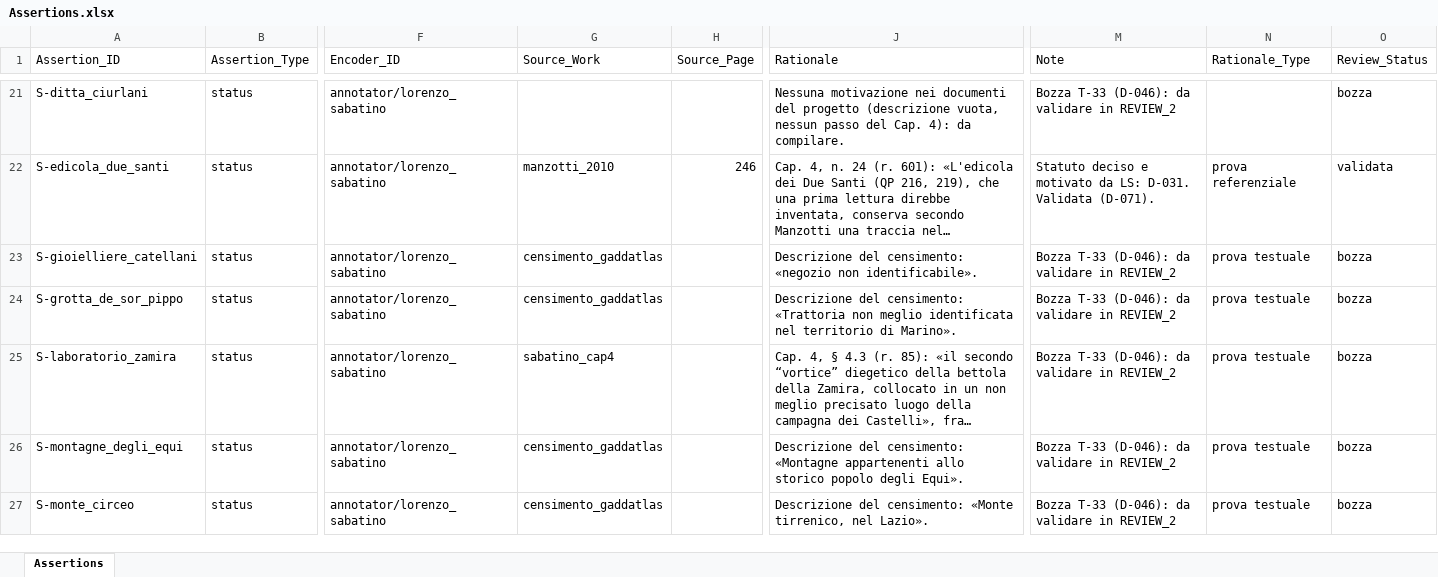
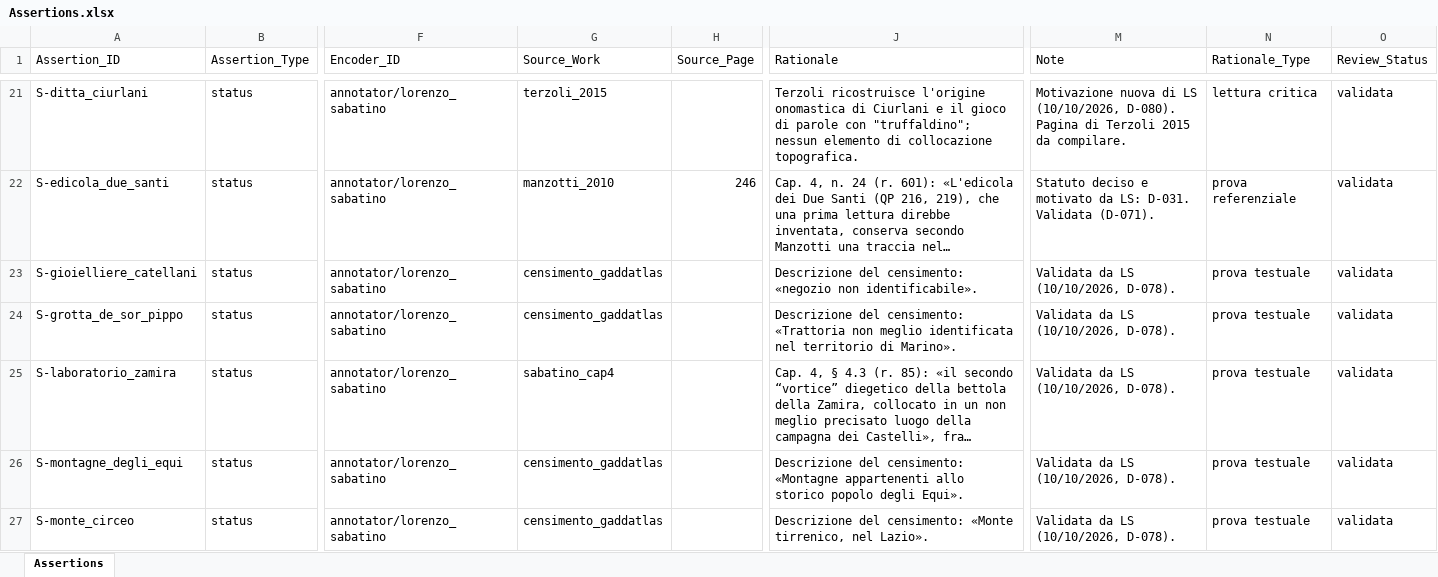
Before and after one commit to lnz-sbt3/gaddatlas, an Excel workbook: data/source/xlsx/Assertions.xlsx, sheet Assertions, drawn as a sheet; only a part is shown, gaps mark what is left out; long unchanged cells end in …; values as stored, in another font and other column widths than the file's, no borders; the diff covers the shown part only; the diff names each change by its address in the sheet, - before the commit and + after, or states it on an @@ line.

```diff
--- a/data/source/xlsx/Assertions.xlsx (sheet Assertions)
+++ b/data/source/xlsx/Assertions.xlsx (sheet Assertions)
-G21 (Source_Work): (empty)
+G21 (Source_Work): terzoli_2015
-J21 (Rationale): Nessuna motivazione nei documenti del progetto (descrizione vuota, nessun passo del Cap. 4): da compilare.
+J21 (Rationale): Terzoli ricostruisce l'origine onomastica di Ciurlani e il gioco di parole con "truffaldino"; nessun elemento di collocazione topografica.
-M21 (Note): Bozza T-33 (D-046): da validare in REVIEW_2
+M21 (Note): Motivazione nuova di LS (10/10/2026, D-080). Pagina di Terzoli 2015 da compilare.
-N21 (Rationale_Type): (empty)
+N21 (Rationale_Type): lettura critica
-O21 (Review_Status): bozza
+O21 (Review_Status): validata
-M23:M27 (Note): Bozza T-33 (D-046): da validare in REVIEW_2
+M23:M27 (Note): Validata da LS (10/10/2026, D-078).
-O23:O27 (Review_Status): bozza
+O23:O27 (Review_Status): validata
```
Also changed, not shown: 132 edited cells elsewhere in this sheet, data/source/xlsx/Sources.xlsx, 13 other files.
